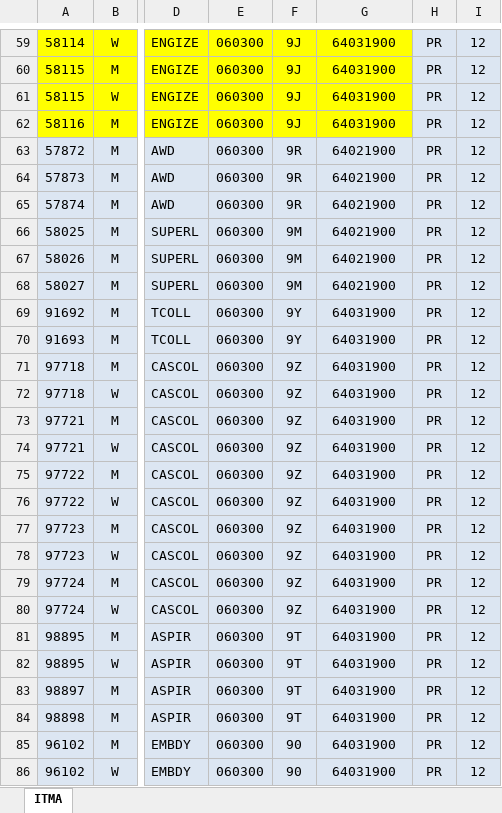
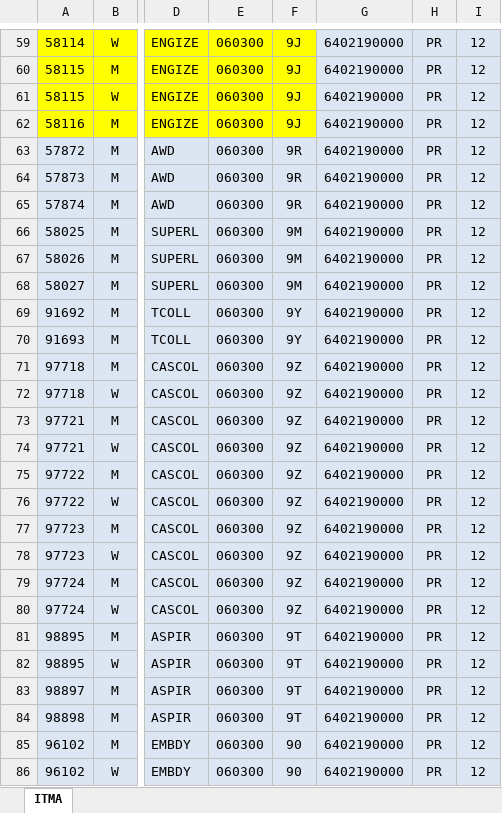
Before and after one commit to pitos007/AcuPrice, an Excel workbook: src/ITMA/fjsh.xlsx, sheet ITMA, drawn as a sheet; only a part is shown, gaps mark what is left out; values as stored, in another font and other column widths than the file's, no borders; the diff covers the shown part only; the diff names each change by its address in the sheet, - before the commit and + after, or states it on an @@ line.

```diff
--- a/src/ITMA/fjsh.xlsx (sheet ITMA)
+++ b/src/ITMA/fjsh.xlsx (sheet ITMA)
-G59:G62: 64031900
+G59:G62: 6402190000
-G59:G62 fill: #FFFF00
+G59:G62 fill: #DCE6F2
-G63:G68: 64021900
+G63:G68: 6402190000
-G69:G86: 64031900
+G69:G86: 6402190000
```
Also changed, not shown: 78 edited cells and cell formats elsewhere in this sheet, src/FileContainer/TpriceList.xlsx, src/ITMA/fjapp.xlsx, 6 other files.
